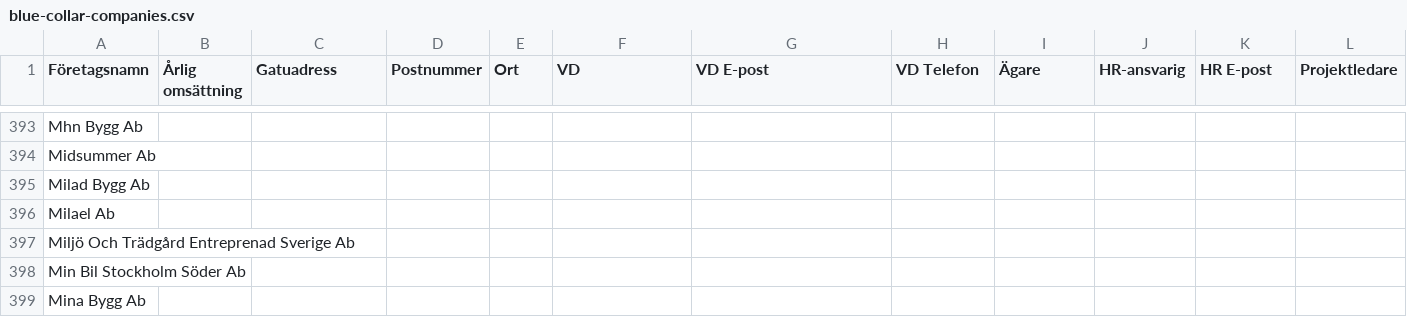
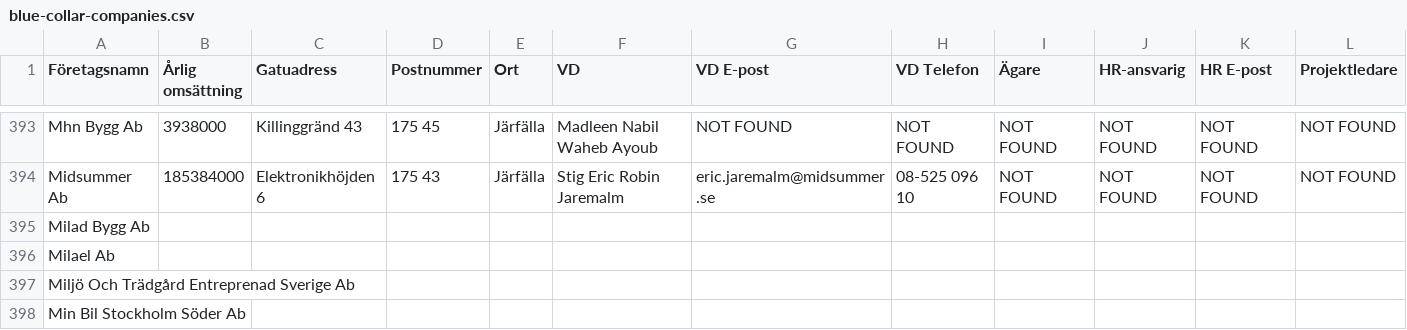
Before and after one commit to fellanH/ett-smart, a CSV file: marketing/weaver-5/blue-collar-companies.csv, drawn as a sheet; only a part is shown, gaps mark what is left out; the shorter side is filled out with more unchanged rows; the diff covers the shown part only; the diff names each change by its address in the sheet, - before the commit and + after, or states it on an @@ line.

```diff
--- a/marketing/weaver-5/blue-collar-companies.csv
+++ b/marketing/weaver-5/blue-collar-companies.csv
-B393 (Årlig omsättning): (empty)
+B393 (Årlig omsättning): 3938000
-C393 (Gatuadress): (empty)
+C393 (Gatuadress): Killinggränd 43
-D393 (Postnummer): (empty)
+D393 (Postnummer): 175 45
-E393:E394 (Ort): (empty)
+E393:E394 (Ort): Järfälla
-F393 (VD): (empty)
+F393 (VD): Madleen Nabil Waheb Ayoub
-G393 (VD E-post): (empty)
+G393 (VD E-post): NOT FOUND
-H393 (VD Telefon): (empty)
+H393 (VD Telefon): NOT FOUND
-I393:I394 (Ägare): (empty)
+I393:I394 (Ägare): NOT FOUND
-J393:J394 (HR-ansvarig): (empty)
+J393:J394 (HR-ansvarig): NOT FOUND
-K393:K394 (HR E-post): (empty)
+K393:K394 (HR E-post): NOT FOUND
-L393:L394 (Projektledare): (empty)
+L393:L394 (Projektledare): NOT FOUND
-B394 (Årlig omsättning): (empty)
+B394 (Årlig omsättning): 185384000
-C394 (Gatuadress): (empty)
+C394 (Gatuadress): Elektronikhöjden 6
-D394 (Postnummer): (empty)
+D394 (Postnummer): 175 43
-F394 (VD): (empty)
+F394 (VD): Stig Eric Robin Jaremalm
-G394 (VD E-post): (empty)
+G394 (VD E-post): eric.jaremalm@midsummer.se
-H394 (VD Telefon): (empty)
+H394 (VD Telefon): 08-525 096 10
```
Also changed, not shown: 48 edited cells elsewhere in this file.
